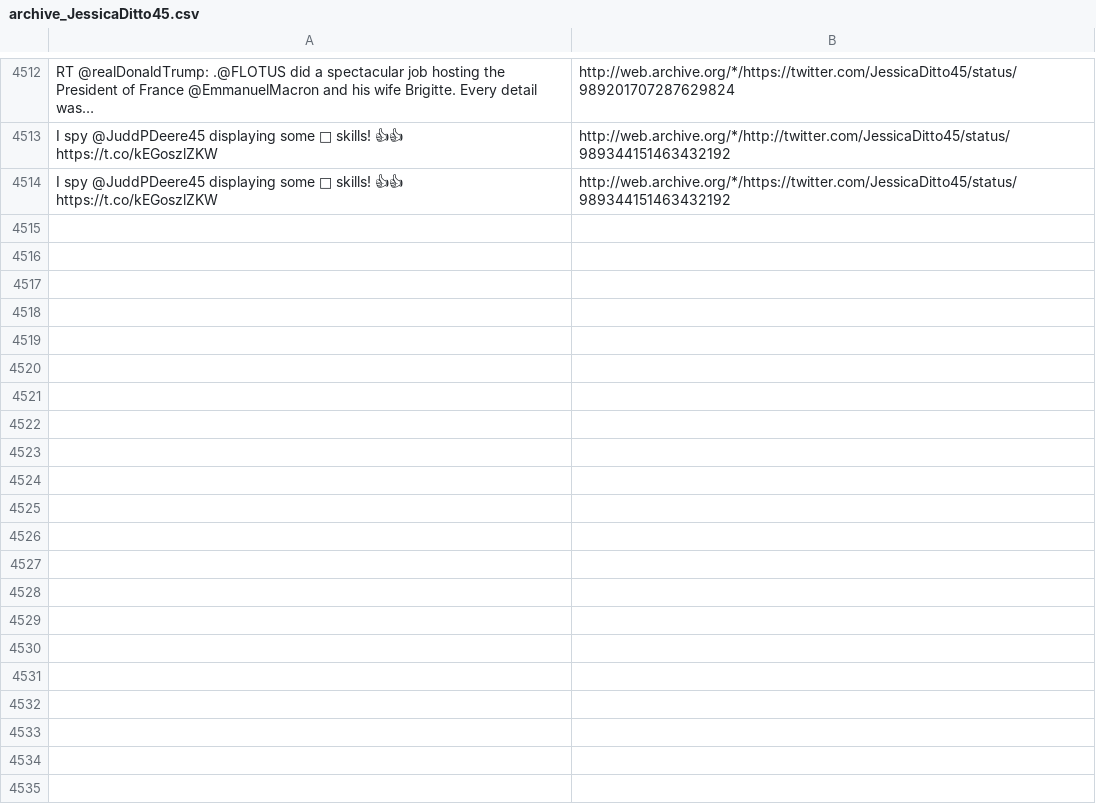
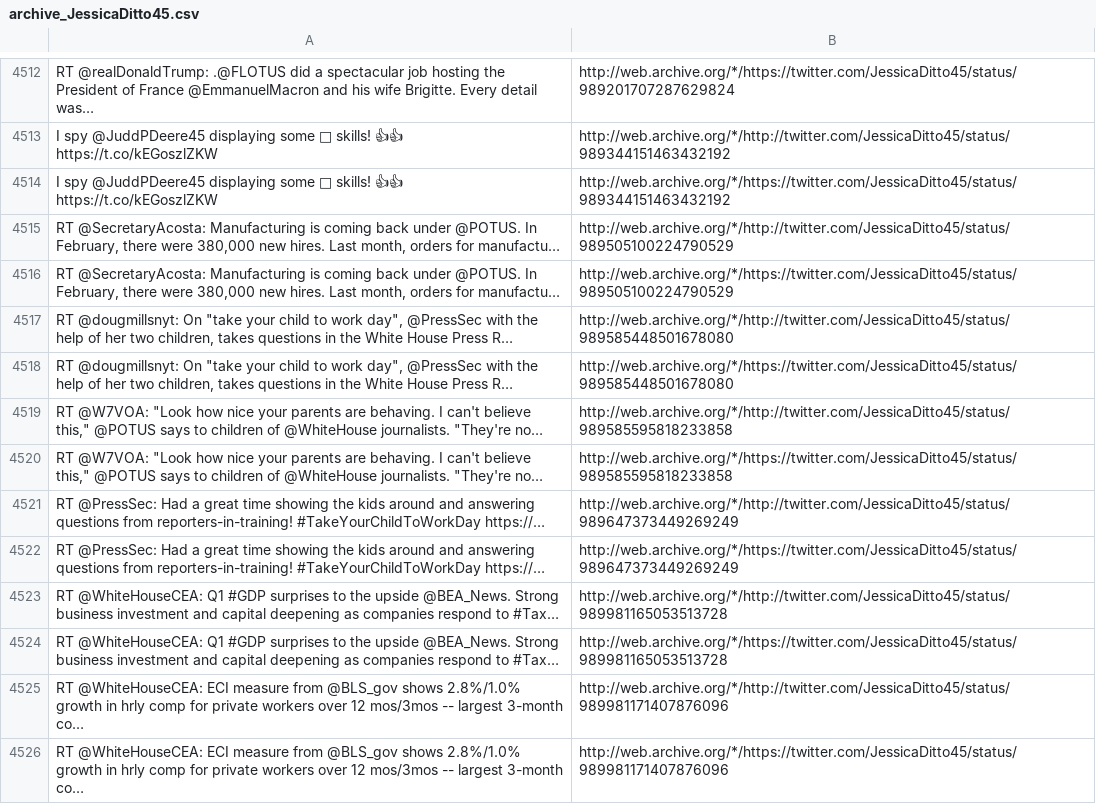
Before and after one commit to patrick-brian-mooney/archive-junta, a CSV file: data/archive_JessicaDitto45.csv, drawn as a sheet; only a part is shown, gaps mark what is left out; the diff covers the shown part only; the diff names each change by its address in the sheet, - before the commit and + after, or states it on an @@ line.

```diff
--- a/data/archive_JessicaDitto45.csv
+++ b/data/archive_JessicaDitto45.csv
+row 4515: RT @SecretaryAcosta: Manufacturing is coming back under @POTUS. In February, there were 380,000 new hires. Last month, orders for manufactu… | http://web.archive.org/*/http://twitter.com/JessicaDitto45/status/989505100224790529
+row 4516: RT @SecretaryAcosta: Manufacturing is coming back under @POTUS. In February, there were 380,000 new hires. Last month, orders for manufactu… | http://web.archive.org/*/https://twitter.com/JessicaDitto45/status/989505100224790529
+row 4517: RT @dougmillsnyt: On "take your child to work day", @PressSec with the help of her two children, takes questions in the White House Press R… | http://web.archive.org/*/http://twitter.com/JessicaDitto45/status/989585448501678080
+row 4518: RT @dougmillsnyt: On "take your child to work day", @PressSec with the help of her two children, takes questions in the White House Press R… | http://web.archive.org/*/https://twitter.com/JessicaDitto45/status/989585448501678080
+row 4519: RT @W7VOA: "Look how nice your parents are behaving. I can't believe this," @POTUS says to children of @WhiteHouse journalists. "They're no… | http://web.archive.org/*/http://twitter.com/JessicaDitto45/status/989585595818233858
+row 4520: RT @W7VOA: "Look how nice your parents are behaving. I can't believe this," @POTUS says to children of @WhiteHouse journalists. "They're no… | http://web.archive.org/*/https://twitter.com/JessicaDitto45/status/989585595818233858
+row 4521: RT @PressSec: Had a great time showing the kids around and answering questions from reporters-in-training! #TakeYourChildToWorkDay https://… | http://web.archive.org/*/http://twitter.com/JessicaDitto45/status/989647373449269249
+row 4522: RT @PressSec: Had a great time showing the kids around and answering questions from reporters-in-training! #TakeYourChildToWorkDay https://… | http://web.archive.org/*/https://twitter.com/JessicaDitto45/status/989647373449269249
+row 4523: RT @WhiteHouseCEA: Q1 #GDP surprises to the upside @BEA_News. Strong business investment and capital deepening as companies respond to #Tax… | http://web.archive.org/*/http://twitter.com/JessicaDitto45/status/989981165053513728
+row 4524: RT @WhiteHouseCEA: Q1 #GDP surprises to the upside @BEA_News. Strong business investment and capital deepening as companies respond to #Tax… | http://web.archive.org/*/https://twitter.com/JessicaDitto45/status/989981165053513728
+row 4525: RT @WhiteHouseCEA: ECI measure from @BLS_gov shows 2.8%/1.0% growth in hrly comp for private workers over 12 mos/3mos -- largest 3-month co… | http://web.archive.org/*/http://twitter.com/JessicaDitto45/status/989981171407876096
+row 4526: RT @WhiteHouseCEA: ECI measure from @BLS_gov shows 2.8%/1.0% growth in hrly comp for private workers over 12 mos/3mos -- largest 3-month co… | http://web.archive.org/*/https://twitter.com/JessicaDitto45/status/989981171407876096
```
Also changed, not shown: 12 added rows elsewhere in this file, data/archive_DepSecHargan.csv, data/archive_PressSec.csv, 33 other files.
